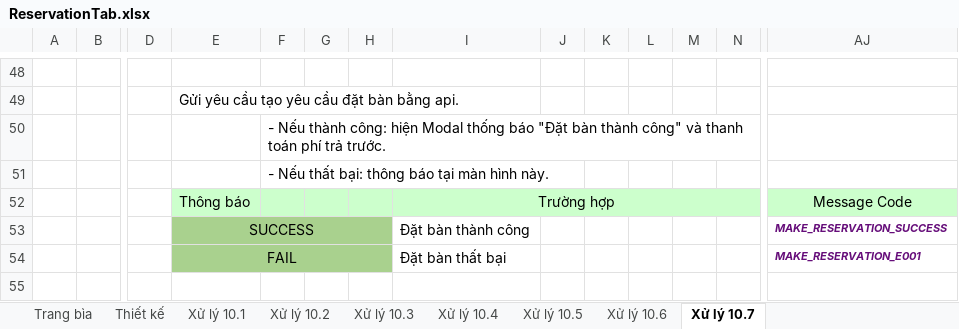
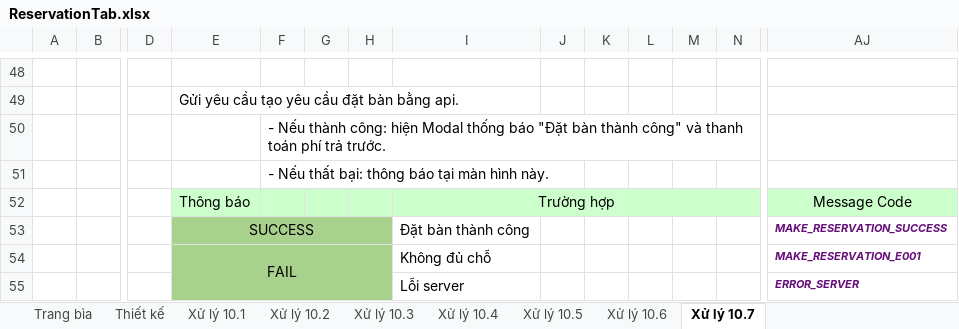
Before and after one commit to DyNamite-TNT-1/doc-restaurant-project, an Excel workbook: Week2/ManHinhChiTiet/ReservationTab.xlsx, sheet Xử lý 10.7, drawn as a sheet; only a part is shown, gaps mark what is left out; values as stored, in another font and other column widths than the file's, no borders; rows hold the shown columns only; the diff names each change by its address in the sheet, - before the commit and + after, or states it on an @@ line.

```diff
--- a/Week2/ManHinhChiTiet/ReservationTab.xlsx (sheet Xử lý 10.7)
+++ b/Week2/ManHinhChiTiet/ReservationTab.xlsx (sheet Xử lý 10.7)
-I54: Đặt bàn thất bại
+I54: Không đủ chỗ
+row 55:  |  |  |  |  |  |  | Lỗi server |  |  |  |  |  | ERROR_SERVER
```
Also changed, not shown: Week2/ManHinhChiTiet/SignIn.xlsx, Week4/TEST_CASE.xlsx, 1 other file.
